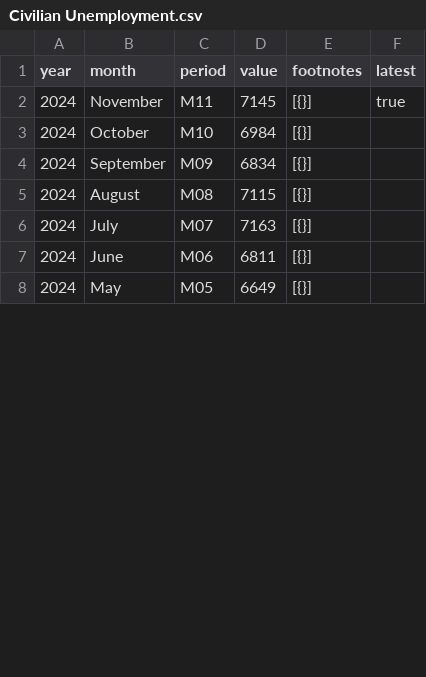
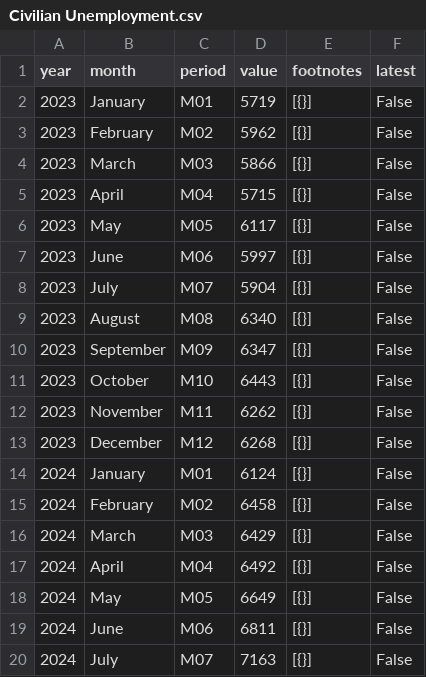
Before and after one commit to 3izzy/econ8320_semester_project, a CSV file: data/Civilian Unemployment.csv, drawn as a sheet; only a part is shown; the diff covers the shown part only.

```diff
--- a/data/Civilian Unemployment.csv
+++ b/data/Civilian Unemployment.csv
@@ -1,8 +1,20 @@
 year,month,period,value,footnotes,latest
-2024,November,M11,7145,[{}],true
-2024,October,M10,6984,[{}],
-2024,September,M09,6834,[{}],
-2024,August,M08,7115,[{}],
-2024,July,M07,7163,[{}],
-2024,June,M06,6811,[{}],
-2024,May,M05,6649,[{}],
+2023,January,M01,5719,[{}],False
+2023,February,M02,5962,[{}],False
+2023,March,M03,5866,[{}],False
+2023,April,M04,5715,[{}],False
+2023,May,M05,6117,[{}],False
+2023,June,M06,5997,[{}],False
+2023,July,M07,5904,[{}],False
+2023,August,M08,6340,[{}],False
+2023,September,M09,6347,[{}],False
+2023,October,M10,6443,[{}],False
+2023,November,M11,6262,[{}],False
+2023,December,M12,6268,[{}],False
+2024,January,M01,6124,[{}],False
+2024,February,M02,6458,[{}],False
+2024,March,M03,6429,[{}],False
+2024,April,M04,6492,[{}],False
+2024,May,M05,6649,[{}],False
+2024,June,M06,6811,[{}],False
+2024,July,M07,7163,[{}],False
```
Also changed, not shown: 12 removed rows and 16 edited cells elsewhere in this file, data/Civilian Employment.csv, data/Total Nonfarm Employment.csv, 6 other files.
